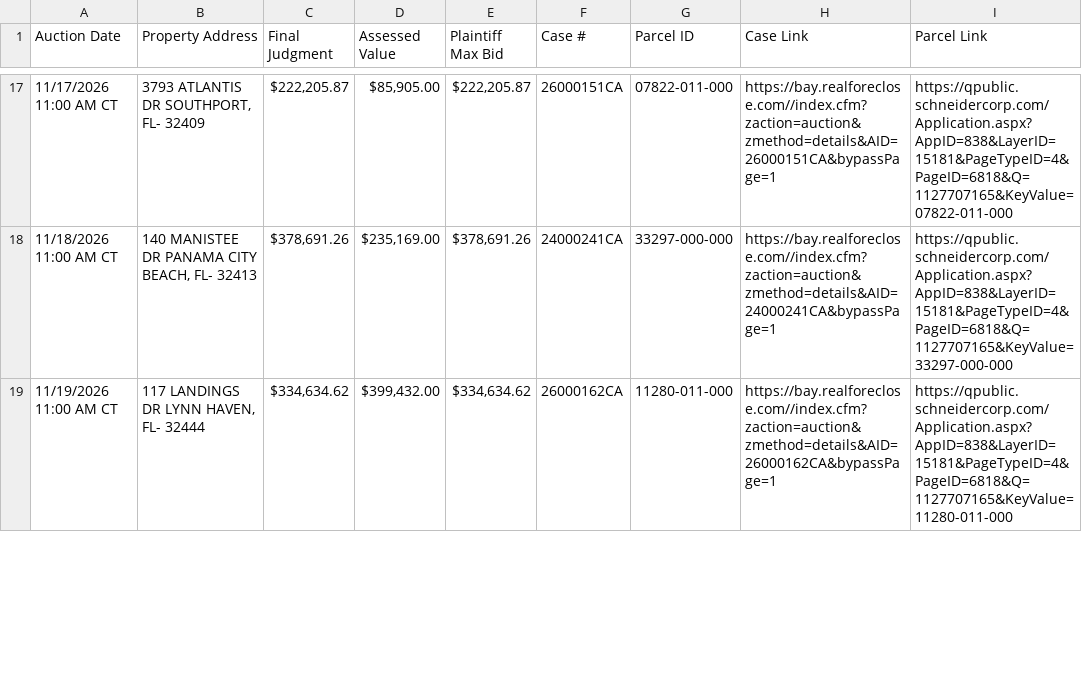
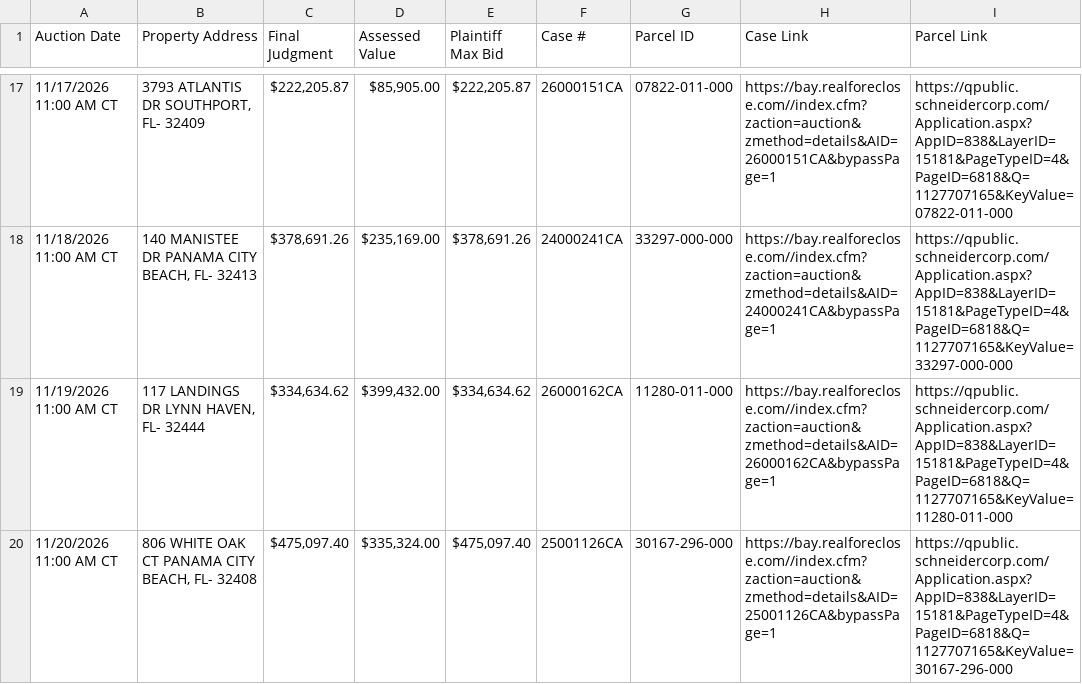
Before and after one commit to figlesias7/realforeclose-bay, a CSV file: data/active_foreclosures.csv, drawn as a sheet; only a part is shown, gaps mark what is left out; the diff covers the shown part only; the diff names each change by its address in the sheet, - before the commit and + after, or states it on an @@ line.

```diff
--- a/data/active_foreclosures.csv
+++ b/data/active_foreclosures.csv
+row 20: 11/20/2026 11:00 AM CT | 806 WHITE OAK CT PANAMA CITY BEACH, FL- 32408 | $475,097.40 | $335,324.00 | $475,097.40 | 25001126CA | 30167-296-000 | https://bay.realforeclose.com//index.cfm?zaction=auction&zmethod=details&AID=25001126CA&bypassPage=1 | https://qpublic.schneidercorp.com/Application.aspx?AppID=838&LayerID=15181&PageTypeID=4&PageID=6818&Q=1127707165&KeyValue=30167-296-000
```
Also changed, not shown: 1 added row and 10 edited cells elsewhere in this file, data/all_seen.csv, data/event_log.csv, 3 other files.
